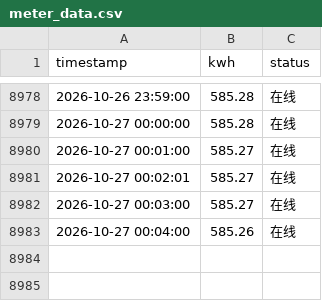
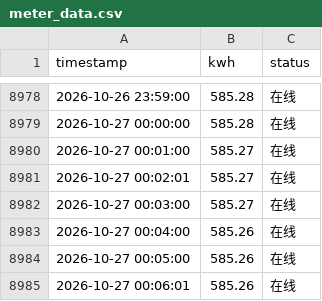
Before and after one commit to Jinsiyu9911/my-scheduled-task, a CSV file: data/meter_data.csv, drawn as a sheet; only a part is shown, gaps mark what is left out.

Commit message:
data: 2026-10-27 00:06:01 电表数据（自动提交）

```diff
--- a/data/meter_data.csv
+++ b/data/meter_data.csv
@@ -8983 +8983,3 @@
 2026-10-27 00:04:00,585.26,在线
+2026-10-27 00:05:00,585.26,在线
+2026-10-27 00:06:01,585.26,在线
```
Also changed, not shown: 3 other files.
